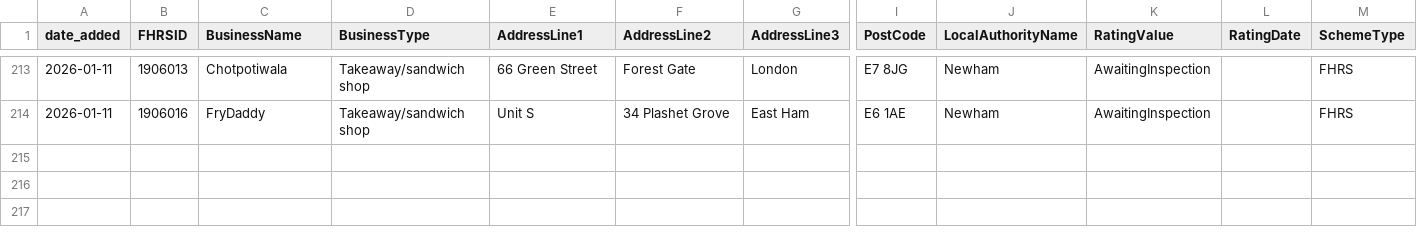
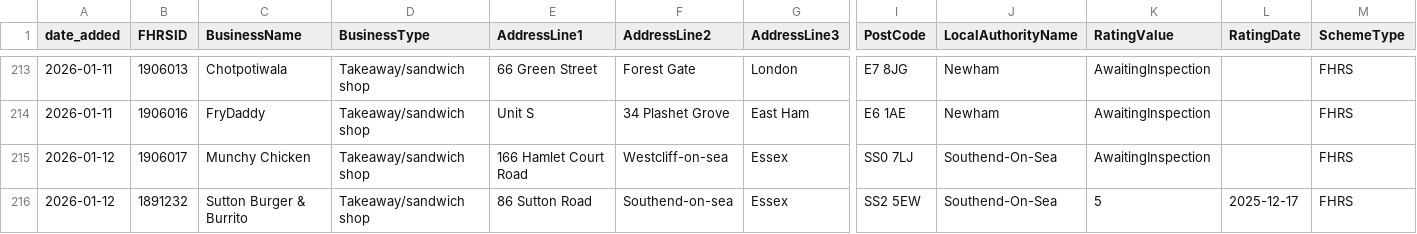
Before and after one commit to AP-Dev-Tools/independent-food-business-pulse, a CSV file: data/cumulative/TAKEAWAY/2026-01.csv, drawn as a sheet; only a part is shown, gaps mark what is left out; rows hold the shown columns only; the diff names each change by its address in the sheet, - before the commit and + after, or states it on an @@ line.

```diff
--- a/data/cumulative/TAKEAWAY/2026-01.csv
+++ b/data/cumulative/TAKEAWAY/2026-01.csv
+row 215: 2026-01-12 | 1906017 | Munchy Chicken | Takeaway/sandwich shop | 166 Hamlet Court Road | Westcliff-on-sea | Essex | SS0 7LJ | Southend-On-Sea | AwaitingInspection |  | FHRS
+row 216: 2026-01-12 | 1891232 | Sutton Burger & Burrito | Takeaway/sandwich shop | 86 Sutton Road | Southend-on-sea | Essex | SS2 5EW | Southend-On-Sea | 5 | 2025-12-17 | FHRS
```
Also changed, not shown: data/cumulative/RESTAURANT_CAFE/2026-01.csv, 9 other files.
